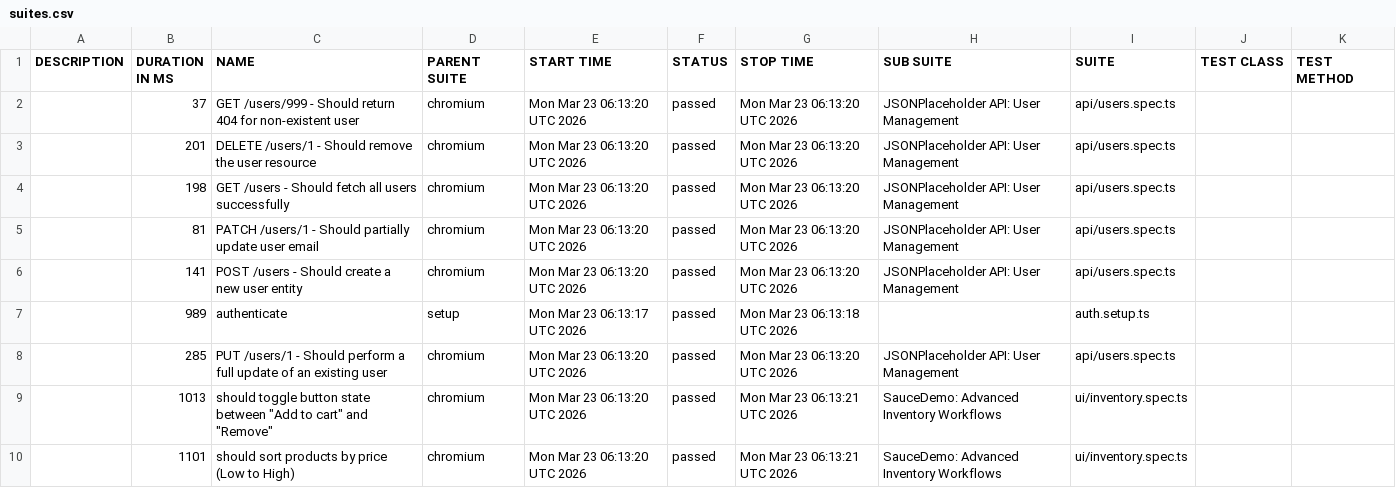
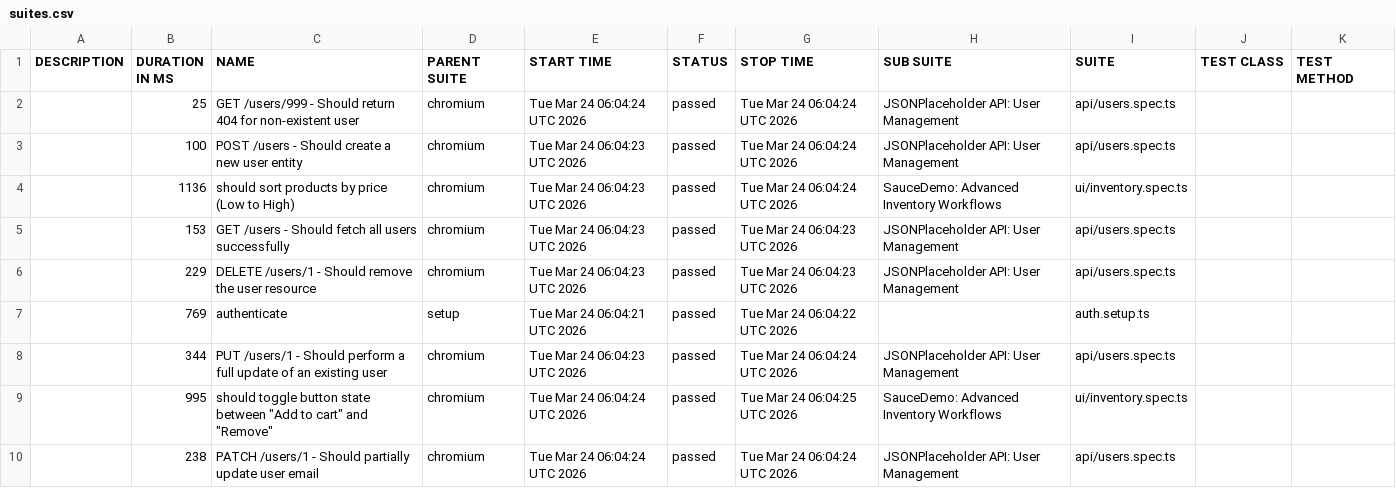
Before and after one commit to QAhmet1/soucedemo_playwright, a CSV file: data/suites.csv, drawn as a sheet.

```diff
--- a/data/suites.csv
+++ b/data/suites.csv
@@ -1,10 +1,10 @@
 "DESCRIPTION","DURATION IN MS","NAME","PARENT SUITE","START TIME","STATUS","STOP TIME","SUB SUITE","SUITE","TEST CLASS","TEST METHOD"
-"","37","GET /users/999 - Should return 404 for non-existent user","chromium","Mon Mar 23 06:13:20 UTC 2026","passed","Mon Mar 23 06:13:20 UTC 2026","JSONPlaceholder API: User Management","api/users.spec.ts","",""
-"","201","DELETE /users/1 - Should remove the user resource","chromium","Mon Mar 23 06:13:20 UTC 2026","passed","Mon Mar 23 06:13:20 UTC 2026","JSONPlaceholder API: User Management","api/users.spec.ts","",""
-"","198","GET /users - Should fetch all users successfully","chromium","Mon Mar 23 06:13:20 UTC 2026","passed","Mon Mar 23 06:13:20 UTC 2026","JSONPlaceholder API: User Management","api/users.spec.ts","",""
-"","81","PATCH /users/1 - Should partially update user email","chromium","Mon Mar 23 06:13:20 UTC 2026","passed","Mon Mar 23 06:13:20 UTC 2026","JSONPlaceholder API: User Management","api/users.spec.ts","",""
-"","141","POST /users - Should create a new user entity","chromium","Mon Mar 23 06:13:20 UTC 2026","passed","Mon Mar 23 06:13:20 UTC 2026","JSONPlaceholder API: User Management","api/users.spec.ts","",""
-"","989","authenticate","setup","Mon Mar 23 06:13:17 UTC 2026","passed","Mon Mar 23 06:13:18 UTC 2026","","auth.setup.ts","",""
-"","285","PUT /users/1 - Should perform a full update of an existing user","chromium","Mon Mar 23 06:13:20 UTC 2026","passed","Mon Mar 23 06:13:20 UTC 2026","JSONPlaceholder API: User Management","api/users.spec.ts","",""
-"","1013","should toggle button state between ""Add to cart"" and ""Remove""","chromium","Mon Mar 23 06:13:20 UTC 2026","passed","Mon Mar 23 06:13:21 UTC 2026","SauceDemo: Advanced Inventory Workflows","ui/inventory.spec.ts","",""
-"","1101","should sort products by price (Low to High)","chromium","Mon Mar 23 06:13:20 UTC 2026","passed","Mon Mar 23 06:13:21 UTC 2026","SauceDemo: Advanced Inventory Workflows","ui/inventory.spec.ts","",""
+"","25","GET /users/999 - Should return 404 for non-existent user","chromium","Tue Mar 24 06:04:24 UTC 2026","passed","Tue Mar 24 06:04:24 UTC 2026","JSONPlaceholder API: User Management","api/users.spec.ts","",""
+"","100","POST /users - Should create a new user entity","chromium","Tue Mar 24 06:04:23 UTC 2026","passed","Tue Mar 24 06:04:24 UTC 2026","JSONPlaceholder API: User Management","api/users.spec.ts","",""
+"","1136","should sort products by price (Low to High)","chromium","Tue Mar 24 06:04:23 UTC 2026","passed","Tue Mar 24 06:04:24 UTC 2026","SauceDemo: Advanced Inventory Workflows","ui/inventory.spec.ts","",""
+"","153","GET /users - Should fetch all users successfully","chromium","Tue Mar 24 06:04:23 UTC 2026","passed","Tue Mar 24 06:04:23 UTC 2026","JSONPlaceholder API: User Management","api/users.spec.ts","",""
+"","229","DELETE /users/1 - Should remove the user resource","chromium","Tue Mar 24 06:04:23 UTC 2026","passed","Tue Mar 24 06:04:23 UTC 2026","JSONPlaceholder API: User Management","api/users.spec.ts","",""
+"","769","authenticate","setup","Tue Mar 24 06:04:21 UTC 2026","passed","Tue Mar 24 06:04:22 UTC 2026","","auth.setup.ts","",""
+"","344","PUT /users/1 - Should perform a full update of an existing user","chromium","Tue Mar 24 06:04:23 UTC 2026","passed","Tue Mar 24 06:04:24 UTC 2026","JSONPlaceholder API: User Management","api/users.spec.ts","",""
+"","995","should toggle button state between ""Add to cart"" and ""Remove""","chromium","Tue Mar 24 06:04:24 UTC 2026","passed","Tue Mar 24 06:04:25 UTC 2026","SauceDemo: Advanced Inventory Workflows","ui/inventory.spec.ts","",""
+"","238","PATCH /users/1 - Should partially update user email","chromium","Tue Mar 24 06:04:24 UTC 2026","passed","Tue Mar 24 06:04:24 UTC 2026","JSONPlaceholder API: User Management","api/users.spec.ts","",""
```
Also changed, not shown: 39 other files.
